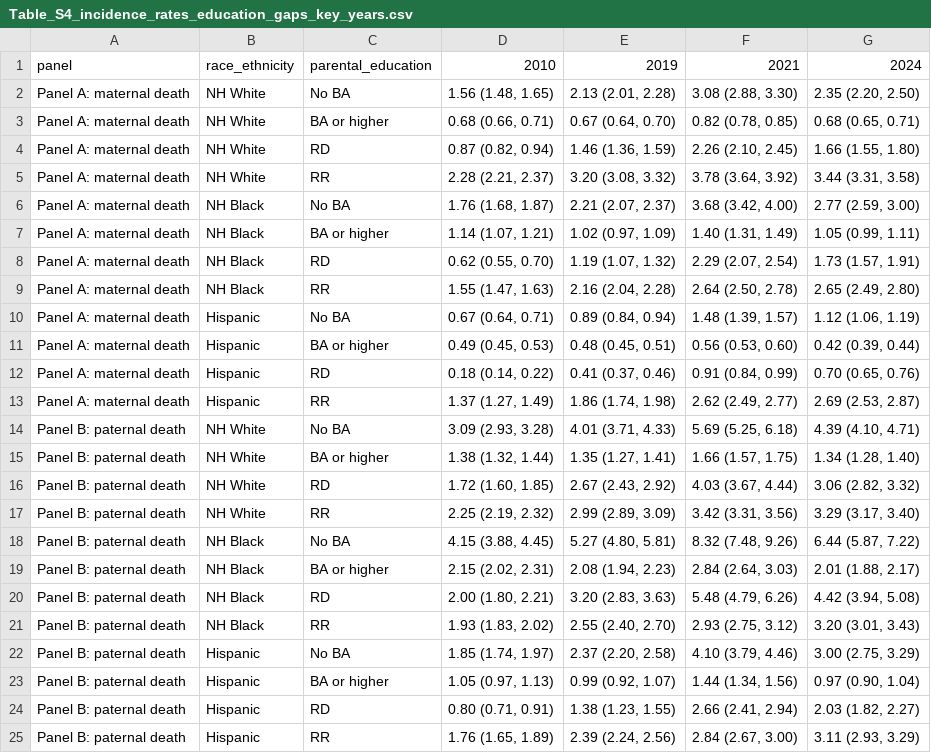
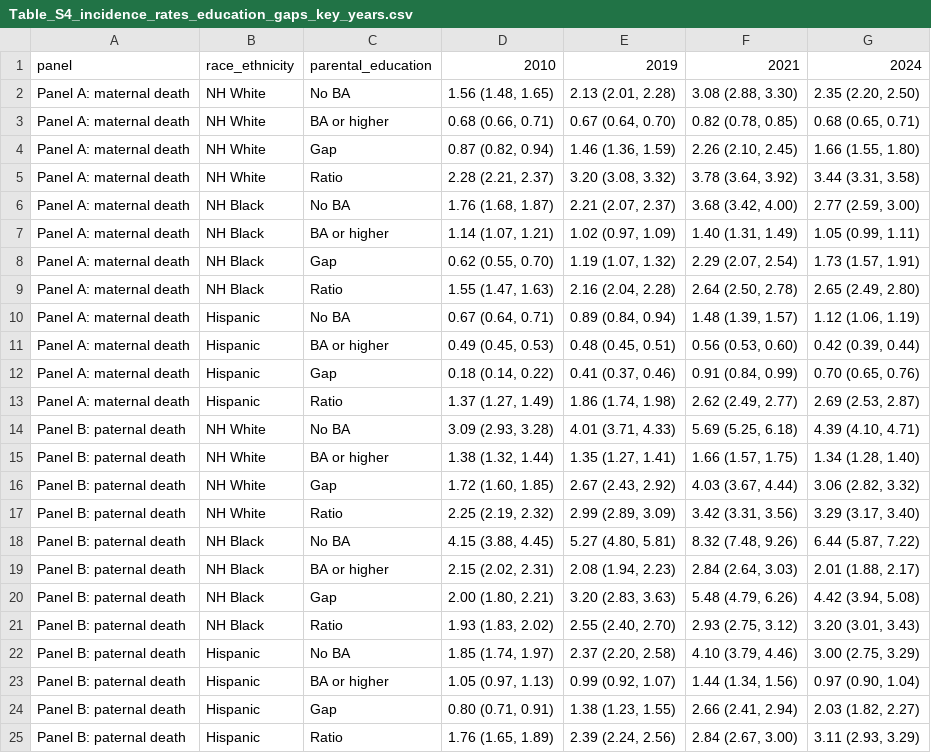
Before and after one commit to yxwan7/edu_parental_death_us, a CSV file: 03_outputs/03_appendix/tables/Table_S4_incidence_rates_education_gaps_key_years.csv, drawn as a sheet.

```diff
--- a/03_outputs/03_appendix/tables/Table_S4_incidence_rates_education_gaps_key_years.csv
+++ b/03_outputs/03_appendix/tables/Table_S4_incidence_rates_education_gaps_key_years.csv
@@ -3,23 +3,23 @@ Panel A: maternal death,NH White,No BA,"1.56 (1.48, 1.65)","2.13 (2.01, 2.28)","
 Panel A: maternal death,NH White,BA or higher,"0.68 (0.66, 0.71)","0.67 (0.64, 0.70)","0.82 (0.78, 0.85)","0.68 (0.65, 0.71)"
-Panel A: maternal death,NH White,RD,"0.87 (0.82, 0.94)","1.46 (1.36, 1.59)","2.26 (2.10, 2.45)","1.66 (1.55, 1.80)"
-Panel A: maternal death,NH White,RR,"2.28 (2.21, 2.37)","3.20 (3.08, 3.32)","3.78 (3.64, 3.92)","3.44 (3.31, 3.58)"
+Panel A: maternal death,NH White,Gap,"0.87 (0.82, 0.94)","1.46 (1.36, 1.59)","2.26 (2.10, 2.45)","1.66 (1.55, 1.80)"
+Panel A: maternal death,NH White,Ratio,"2.28 (2.21, 2.37)","3.20 (3.08, 3.32)","3.78 (3.64, 3.92)","3.44 (3.31, 3.58)"
 Panel A: maternal death,NH Black,No BA,"1.76 (1.68, 1.87)","2.21 (2.07, 2.37)","3.68 (3.42, 4.00)","2.77 (2.59, 3.00)"
 Panel A: maternal death,NH Black,BA or higher,"1.14 (1.07, 1.21)","1.02 (0.97, 1.09)","1.40 (1.31, 1.49)","1.05 (0.99, 1.11)"
-Panel A: maternal death,NH Black,RD,"0.62 (0.55, 0.70)","1.19 (1.07, 1.32)","2.29 (2.07, 2.54)","1.73 (1.57, 1.91)"
-Panel A: maternal death,NH Black,RR,"1.55 (1.47, 1.63)","2.16 (2.04, 2.28)","2.64 (2.50, 2.78)","2.65 (2.49, 2.80)"
+Panel A: maternal death,NH Black,Gap,"0.62 (0.55, 0.70)","1.19 (1.07, 1.32)","2.29 (2.07, 2.54)","1.73 (1.57, 1.91)"
+Panel A: maternal death,NH Black,Ratio,"1.55 (1.47, 1.63)","2.16 (2.04, 2.28)","2.64 (2.50, 2.78)","2.65 (2.49, 2.80)"
 Panel A: maternal death,Hispanic,No BA,"0.67 (0.64, 0.71)","0.89 (0.84, 0.94)","1.48 (1.39, 1.57)","1.12 (1.06, 1.19)"
 Panel A: maternal death,Hispanic,BA or higher,"0.49 (0.45, 0.53)","0.48 (0.45, 0.51)","0.56 (0.53, 0.60)","0.42 (0.39, 0.44)"
-Panel A: maternal death,Hispanic,RD,"0.18 (0.14, 0.22)","0.41 (0.37, 0.46)","0.91 (0.84, 0.99)","0.70 (0.65, 0.76)"
-Panel A: maternal death,Hispanic,RR,"1.37 (1.27, 1.49)","1.86 (1.74, 1.98)","2.62 (2.49, 2.77)","2.69 (2.53, 2.87)"
+Panel A: maternal death,Hispanic,Gap,"0.18 (0.14, 0.22)","0.41 (0.37, 0.46)","0.91 (0.84, 0.99)","0.70 (0.65, 0.76)"
+Panel A: maternal death,Hispanic,Ratio,"1.37 (1.27, 1.49)","1.86 (1.74, 1.98)","2.62 (2.49, 2.77)","2.69 (2.53, 2.87)"
 Panel B: paternal death,NH White,No BA,"3.09 (2.93, 3.28)","4.01 (3.71, 4.33)","5.69 (5.25, 6.18)","4.39 (4.10, 4.71)"
 Panel B: paternal death,NH White,BA or higher,"1.38 (1.32, 1.44)","1.35 (1.27, 1.41)","1.66 (1.57, 1.75)","1.34 (1.28, 1.40)"
-Panel B: paternal death,NH White,RD,"1.72 (1.60, 1.85)","2.67 (2.43, 2.92)","4.03 (3.67, 4.44)","3.06 (2.82, 3.32)"
-Panel B: paternal death,NH White,RR,"2.25 (2.19, 2.32)","2.99 (2.89, 3.09)","3.42 (3.31, 3.56)","3.29 (3.17, 3.40)"
+Panel B: paternal death,NH White,Gap,"1.72 (1.60, 1.85)","2.67 (2.43, 2.92)","4.03 (3.67, 4.44)","3.06 (2.82, 3.32)"
+Panel B: paternal death,NH White,Ratio,"2.25 (2.19, 2.32)","2.99 (2.89, 3.09)","3.42 (3.31, 3.56)","3.29 (3.17, 3.40)"
 Panel B: paternal death,NH Black,No BA,"4.15 (3.88, 4.45)","5.27 (4.80, 5.81)","8.32 (7.48, 9.26)","6.44 (5.87, 7.22)"
 Panel B: paternal death,NH Black,BA or higher,"2.15 (2.02, 2.31)","2.08 (1.94, 2.23)","2.84 (2.64, 3.03)","2.01 (1.88, 2.17)"
-Panel B: paternal death,NH Black,RD,"2.00 (1.80, 2.21)","3.20 (2.83, 3.63)","5.48 (4.79, 6.26)","4.42 (3.94, 5.08)"
-Panel B: paternal death,NH Black,RR,"1.93 (1.83, 2.02)","2.55 (2.40, 2.70)","2.93 (2.75, 3.12)","3.20 (3.01, 3.43)"
+Panel B: paternal death,NH Black,Gap,"2.00 (1.80, 2.21)","3.20 (2.83, 3.63)","5.48 (4.79, 6.26)","4.42 (3.94, 5.08)"
+Panel B: paternal death,NH Black,Ratio,"1.93 (1.83, 2.02)","2.55 (2.40, 2.70)","2.93 (2.75, 3.12)","3.20 (3.01, 3.43)"
 Panel B: paternal death,Hispanic,No BA,"1.85 (1.74, 1.97)","2.37 (2.20, 2.58)","4.10 (3.79, 4.46)","3.00 (2.75, 3.29)"
 Panel B: paternal death,Hispanic,BA or higher,"1.05 (0.97, 1.13)","0.99 (0.92, 1.07)","1.44 (1.34, 1.56)","0.97 (0.90, 1.04)"
-Panel B: paternal death,Hispanic,RD,"0.80 (0.71, 0.91)","1.38 (1.23, 1.55)","2.66 (2.41, 2.94)","2.03 (1.82, 2.27)"
-Panel B: paternal death,Hispanic,RR,"1.76 (1.65, 1.89)","2.39 (2.24, 2.56)","2.84 (2.67, 3.00)","3.11 (2.93, 3.29)"
+Panel B: paternal death,Hispanic,Gap,"0.80 (0.71, 0.91)","1.38 (1.23, 1.55)","2.66 (2.41, 2.94)","2.03 (1.82, 2.27)"
+Panel B: paternal death,Hispanic,Ratio,"1.76 (1.65, 1.89)","2.39 (2.24, 2.56)","2.84 (2.67, 3.00)","3.11 (2.93, 3.29)"
```
Also changed, not shown: 03_outputs/03_appendix/tables/Table_S5_mean_age_education_gaps_key_years.csv, 03_outputs/03_appendix/tables/Table_S6_incidence_gap_cause_decomposition_key_years.csv, 16 other files.
